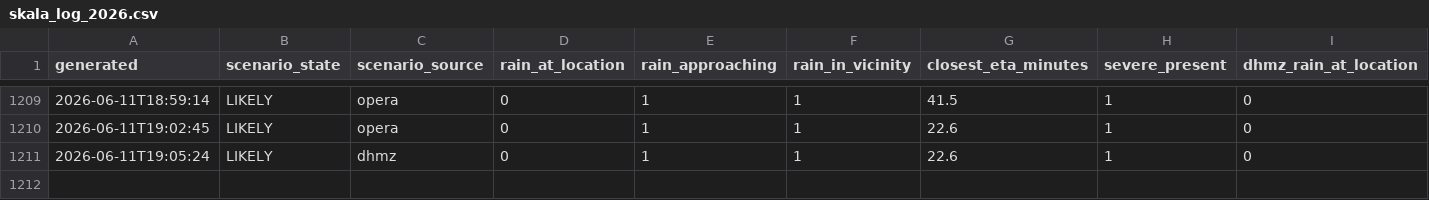
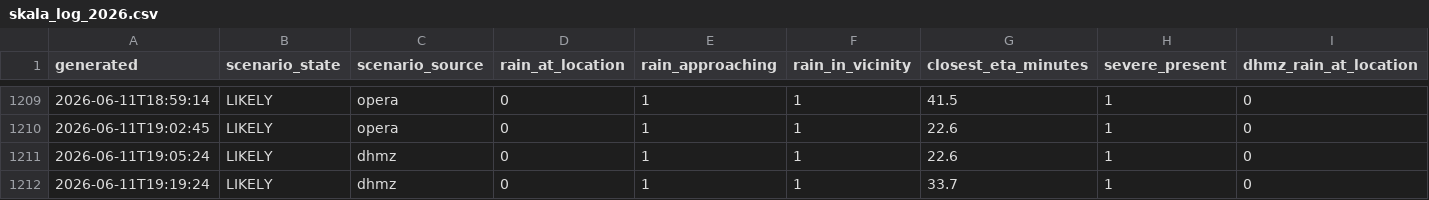
Before and after one commit to matko-iv/budva-radar, a CSV file: docs/skala_log_2026.csv, drawn as a sheet; only a part is shown, gaps mark what is left out; rows hold the shown columns only; the diff names each change by its address in the sheet, - before the commit and + after, or states it on an @@ line.

```diff
--- a/docs/skala_log_2026.csv
+++ b/docs/skala_log_2026.csv
+row 1212: 2026-06-11T19:19:24 | LIKELY | dhmz | 0 | 1 | 1 | 33.7 | 1 | 0
```
Also changed, not shown: 13 other files.
